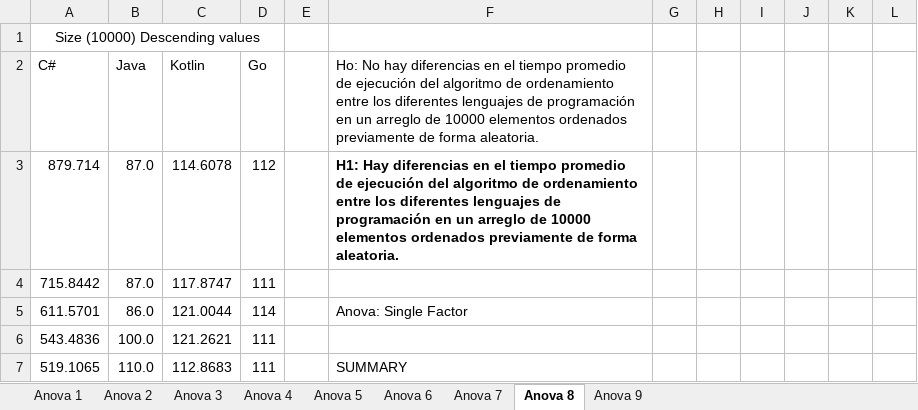
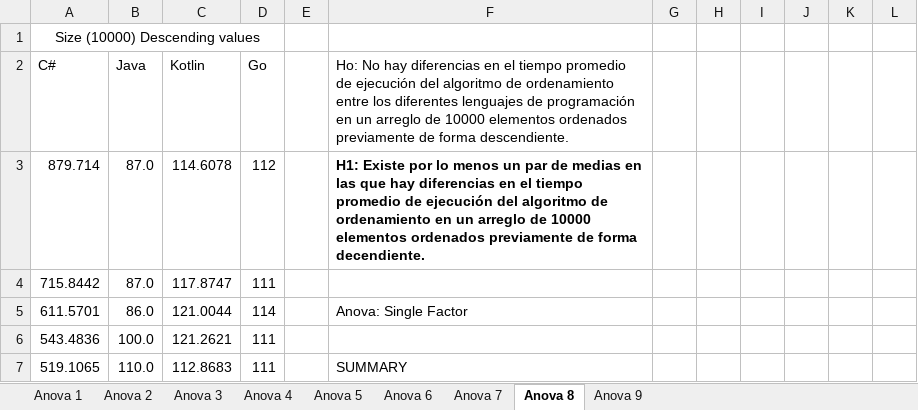
Before and after one commit to Dev-Pachon/Nothing-but-speed-Experiment, an Excel workbook: Anova.xlsx, sheet Anova 8, drawn as a sheet; only a part is shown; values as stored, in another font and other column widths than the file's, no borders; the diff names each change by its address in the sheet, - before the commit and + after, or states it on an @@ line.

Commit message:
Update Anova.xlsx

```diff
--- a/Anova.xlsx (sheet Anova 8)
+++ b/Anova.xlsx (sheet Anova 8)
-F2: …de forma aleatoria.
+F2: …de forma descendiente.
-F3: H1: Hay diferencias en el tiempo promedio de ejecución del algoritmo de ordenamiento entre los diferentes lenguajes de programación en un arreglo de 10000 elementos ordenados previamente de forma aleatoria.
+F3: H1: Existe por lo menos un par de medias en las que hay diferencias en el tiempo promedio de ejecución del algoritmo de ordenamiento en un arreglo de 10000 elementos ordenados previamente de forma decendiente.
```
Also changed, not shown: sheet Anova 6, sheet Anova 5, sheet Anova 4, sheet Anova 7, sheet Anova 2, sheet Anova 1, 2 more sheets.
